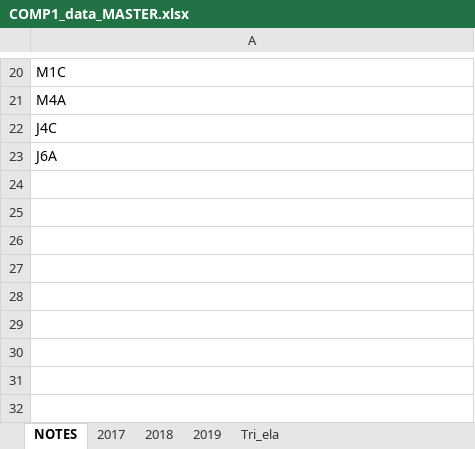
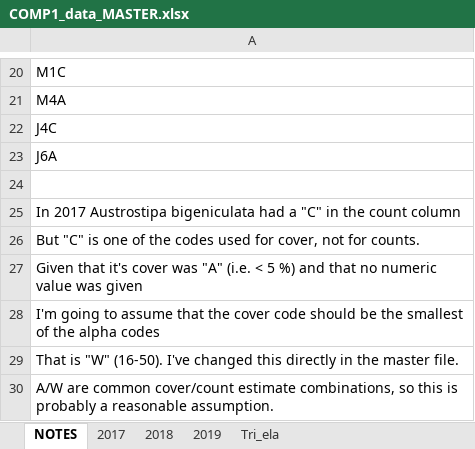
Before and after one commit to annabellisa/STJW_analysis, an Excel workbook: 00_Data/Master_files/COMP1_data_MASTER.xlsx, sheet NOTES, drawn as a sheet; only a part is shown, gaps mark what is left out; values as stored, in another font and other column widths than the file's, no borders; the diff names each change by its address in the sheet, - before the commit and + after, or states it on an @@ line.

```diff
--- a/00_Data/Master_files/COMP1_data_MASTER.xlsx (sheet NOTES)
+++ b/00_Data/Master_files/COMP1_data_MASTER.xlsx (sheet NOTES)
+row 24: (empty)
+row 25: In 2017 Austrostipa bigeniculata had a "C" in the count column
+row 26: But "C" is one of the codes used for cover, not for counts.
+row 27: Given that it's cover was "A" (i.e. < 5 %) and that no numeric value was given
+row 28: I'm going to assume that the cover code should be the smallest of the alpha codes
+row 29: That is "W" (16-50). I've changed this directly in the master file.
+row 30: A/W are common cover/count estimate combinations, so this is probably a reasonable assumption.
```
Also changed, not shown: sheet 2019, sheet 2018, sheet 2017, sheet Tri_ela, 00_Data/Master_files/plant_info_MASTER.xlsx, 43 other files.
